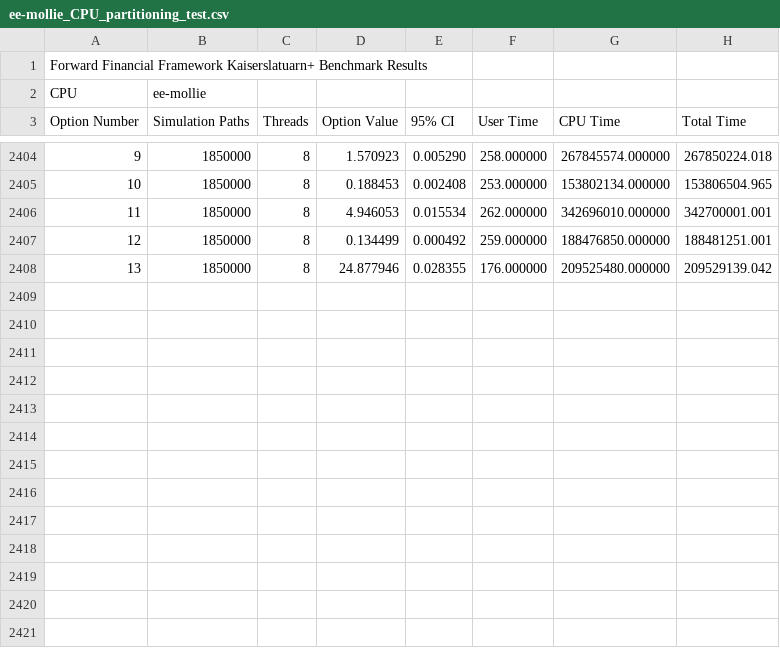
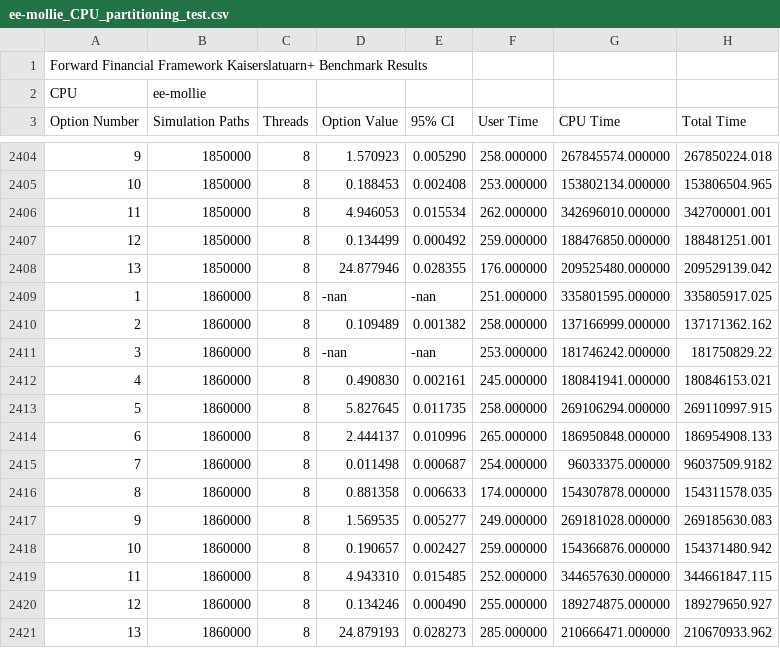
Before and after one commit to Gordonei/ForwardFinancialFramework, a CSV file: data/ks_partitioning/ee-mollie_CPU_partitioning_test.csv, drawn as a sheet; only a part is shown, gaps mark what is left out; the diff names each change by its address in the sheet, - before the commit and + after, or states it on an @@ line.

Commit message:
more partitioning data from snowball0 and mollie

```diff
--- a/data/ks_partitioning/ee-mollie_CPU_partitioning_test.csv
+++ b/data/ks_partitioning/ee-mollie_CPU_partitioning_test.csv
+row 2409: 1 | 1860000 | 8 | -nan | -nan | 251.000000 | 335801595.000000 | 335805917.025
+row 2410: 2 | 1860000 | 8 | 0.109489 | 0.001382 | 258.000000 | 137166999.000000 | 137171362.162
+row 2411: 3 | 1860000 | 8 | -nan | -nan | 253.000000 | 181746242.000000 | 181750829.22
+row 2412: 4 | 1860000 | 8 | 0.490830 | 0.002161 | 245.000000 | 180841941.000000 | 180846153.021
+row 2413: 5 | 1860000 | 8 | 5.827645 | 0.011735 | 258.000000 | 269106294.000000 | 269110997.915
+row 2414: 6 | 1860000 | 8 | 2.444137 | 0.010996 | 265.000000 | 186950848.000000 | 186954908.133
+row 2415: 7 | 1860000 | 8 | 0.011498 | 0.000687 | 254.000000 | 96033375.000000 | 96037509.9182
+row 2416: 8 | 1860000 | 8 | 0.881358 | 0.006633 | 174.000000 | 154307878.000000 | 154311578.035
+row 2417: 9 | 1860000 | 8 | 1.569535 | 0.005277 | 249.000000 | 269181028.000000 | 269185630.083
+row 2418: 10 | 1860000 | 8 | 0.190657 | 0.002427 | 259.000000 | 154366876.000000 | 154371480.942
+row 2419: 11 | 1860000 | 8 | 4.943310 | 0.015485 | 252.000000 | 344657630.000000 | 344661847.115
+row 2420: 12 | 1860000 | 8 | 0.134246 | 0.000490 | 255.000000 | 189274875.000000 | 189279650.927
+row 2421: 13 | 1860000 | 8 | 24.879193 | 0.028273 | 285.000000 | 210666471.000000 | 210670933.962
```
